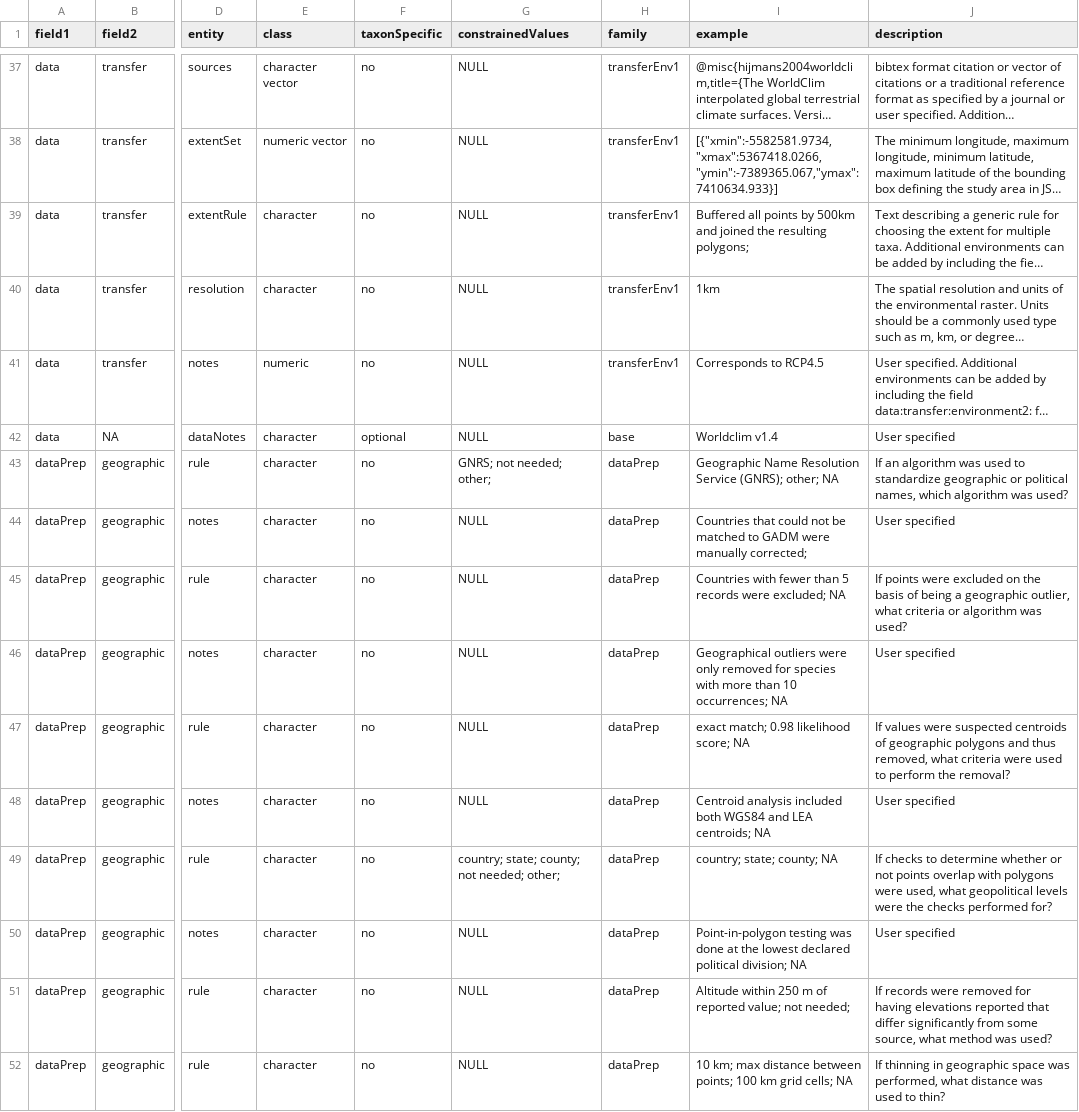
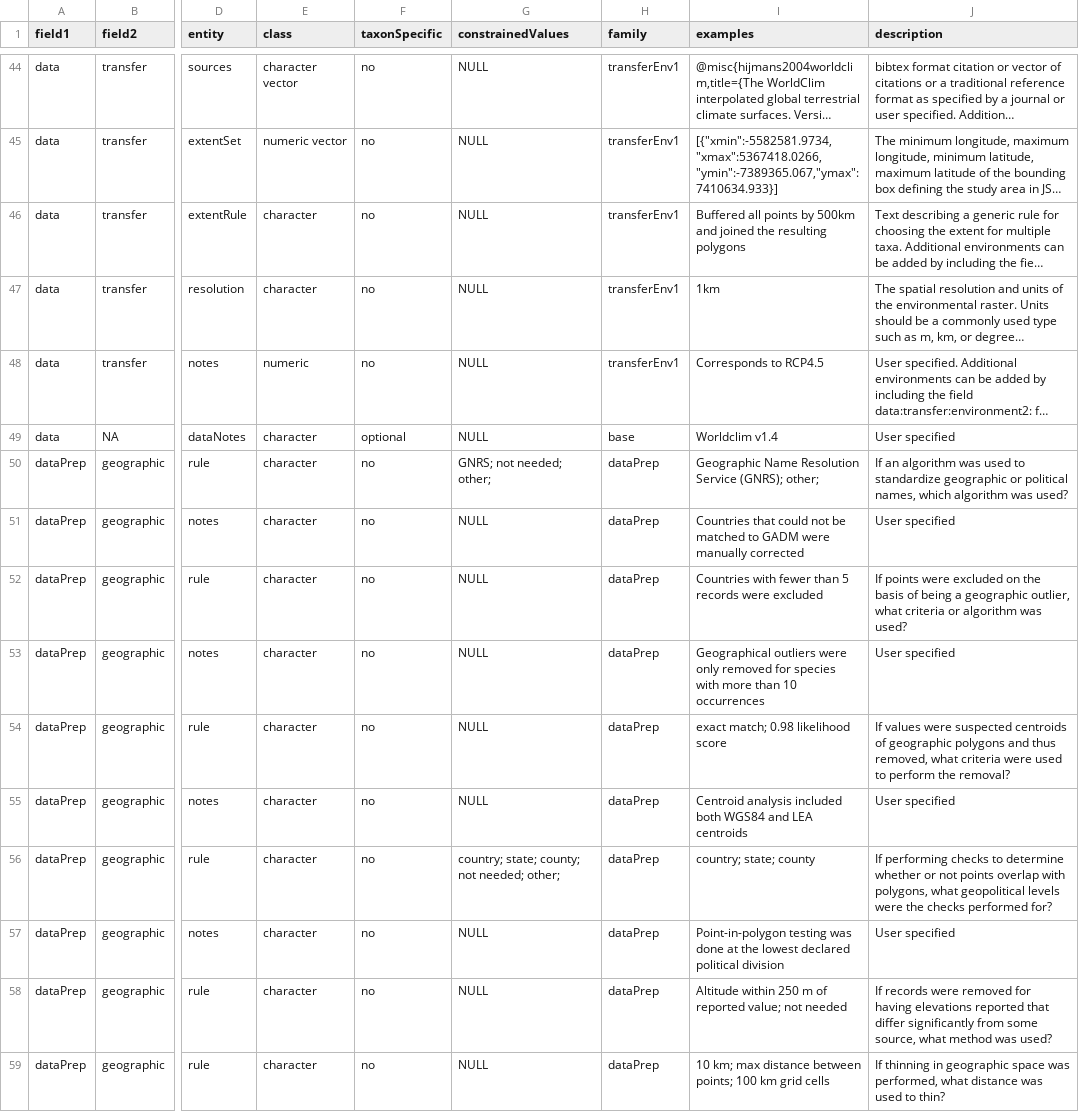
Before and after one commit to cmerow/rangeModelMetadata, a CSV file: inst/extdata/dataDictionary.csv, drawn as a sheet; only a part is shown, gaps mark what is left out; long unchanged cells end in …; addresses are those after the commit; the diff covers the shown part only; the diff names each change by its address in the sheet, - before the commit and + after, or states it on an @@ line.

```diff
--- a/inst/extdata/dataDictionary.csv
+++ b/inst/extdata/dataDictionary.csv
-I1: example
+I1: examples
-I46 (examples): …the resulting polygons;
+I46 (examples): …the resulting polygons
-I50 (examples): …(GNRS); other; NA
+I50 (examples): …(GNRS); other;
-I51 (examples): …were manually corrected;
+I51 (examples): …were manually corrected
-I52 (examples): …records were excluded; NA
+I52 (examples): …records were excluded
-I53 (examples): …than 10 occurrences; NA
+I53 (examples): …than 10 occurrences
-I54 (examples): exact match; 0.98 likelihood score; NA
+I54 (examples): exact match; 0.98 likelihood score
-I55 (examples): …and LEA centroids; NA
+I55 (examples): …and LEA centroids
-I56 (examples): country; state; county; NA
+I56 (examples): country; state; county
-J56 (description): If checks to determine whether or not points overlap with polygons were used, what geopolitical…
+J56 (description): If performing checks to determine whether or not points overlap with polygons, what geopolitical…
-I57 (examples): …declared political division; NA
+I57 (examples): …declared political division
-I58 (examples): …value; not needed;
+I58 (examples): …value; not needed
-I59 (examples): …km grid cells; NA
+I59 (examples): …km grid cells
```
Also changed, not shown: 10 added rows and 22 edited cells elsewhere in this file, 6 other files.
